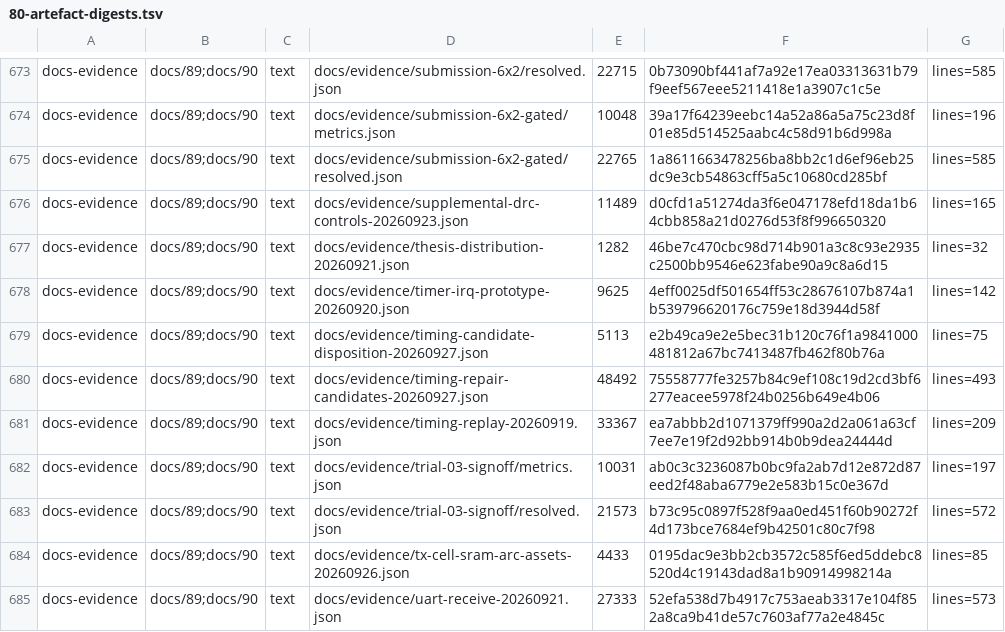
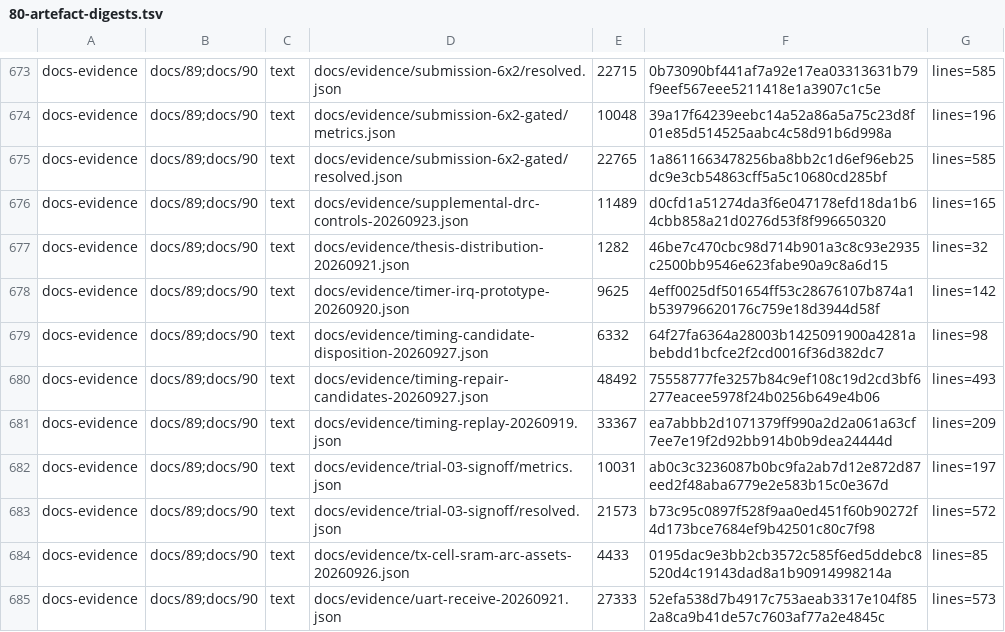
Before and after one commit to Melihakbulut221/nssoc, a TSV file: docs/80-artefact-digests.tsv, drawn as a sheet; only a part is shown, gaps mark what is left out.

```diff
--- a/docs/80-artefact-digests.tsv
+++ b/docs/80-artefact-digests.tsv
@@ -678,3 +678,3 @@ docs-evidence	docs/89;docs/90	text	docs/evidence/thesis-distribution-20260921.js
 docs-evidence	docs/89;docs/90	text	docs/evidence/timer-irq-prototype-20260920.json	9625	4eff0025df501654ff53c28676107b874a1b539796620176c759e18d3944d58f	lines=142
-docs-evidence	docs/89;docs/90	text	docs/evidence/timing-candidate-disposition-20260927.json	5113	e2b49ca9e2e5bec31b120c76f1a9841000481812a67bc7413487fb462f80b76a	lines=75
+docs-evidence	docs/89;docs/90	text	docs/evidence/timing-candidate-disposition-20260927.json	6332	64f27fa6364a28003b1425091900a4281abebdd1bcfce2f2cd0016f36d382dc7	lines=98
 docs-evidence	docs/89;docs/90	text	docs/evidence/timing-repair-candidates-20260927.json	48492	75558777fe3257b84c9ef108c19d2cd3bf6277eacee5978f24b0256b649e4b06	lines=493
```
Also changed, not shown: 2 other files.
